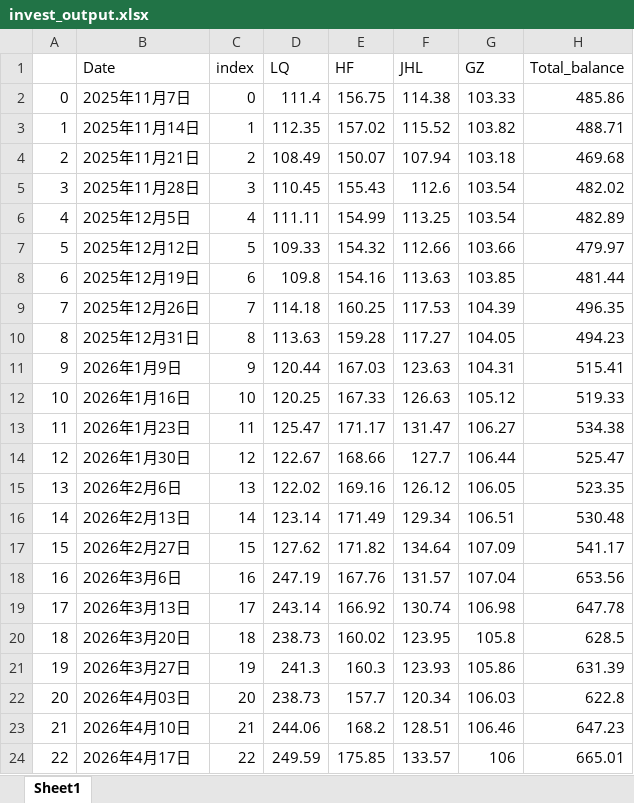
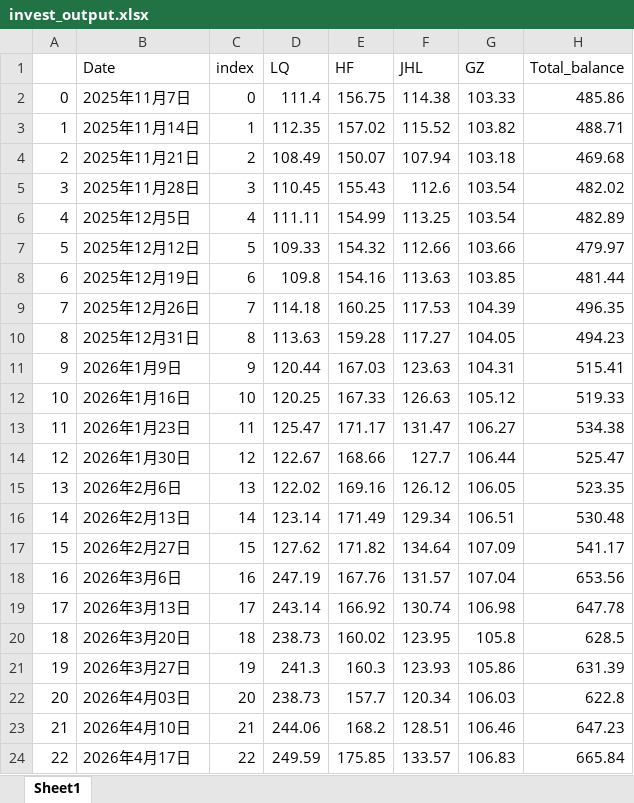
Before and after one commit to sungang-cn/inv, an Excel workbook: invest_output.xlsx, sheet Sheet1, drawn as a sheet; values as stored, in another font and other column widths than the file's, no borders; the diff names each change by its address in the sheet, - before the commit and + after, or states it on an @@ line.

```diff
--- a/invest_output.xlsx (sheet Sheet1)
+++ b/invest_output.xlsx (sheet Sheet1)
-G24 (GZ): 106
+G24 (GZ): 106.83
-H24 (Total_balance): 665.01
+H24 (Total_balance): 665.84
```
Also changed, not shown: 1 other file.
